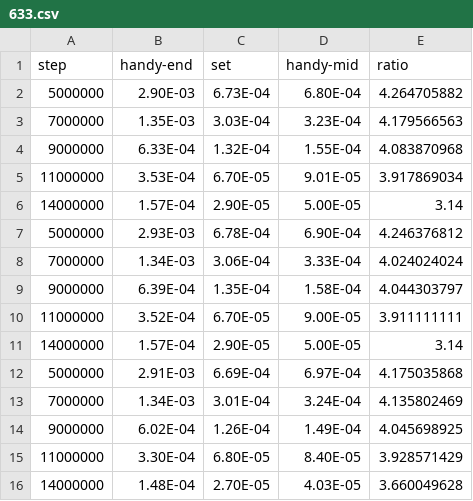
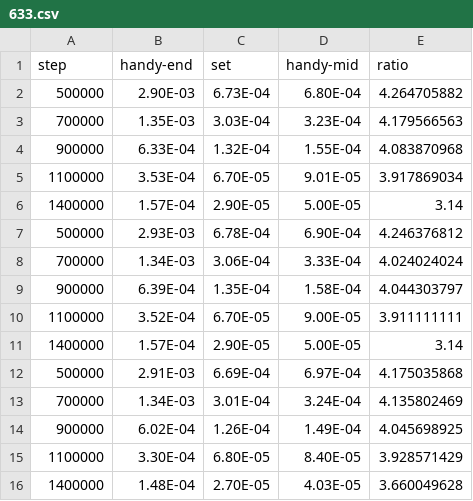
Before and after one commit to chiashi-lab/pl, a CSV file: data/633.csv, drawn as a sheet.

```diff
--- a/data/633.csv
+++ b/data/633.csv
@@ -1,16 +1,16 @@
 step,handy-end,set,handy-mid,ratio
-5000000,2.90E-03,6.73E-04,6.80E-04,4.264705882
-7000000,1.35E-03,3.03E-04,3.23E-04,4.179566563
-9000000,6.33E-04,1.32E-04,1.55E-04,4.083870968
-11000000,3.53E-04,6.70E-05,9.01E-05,3.917869034
-14000000,1.57E-04,2.90E-05,5.00E-05,3.14
-5000000,2.93E-03,6.78E-04,6.90E-04,4.246376812
-7000000,1.34E-03,3.06E-04,3.33E-04,4.024024024
-9000000,6.39E-04,1.35E-04,1.58E-04,4.044303797
-11000000,3.52E-04,6.70E-05,9.00E-05,3.911111111
-14000000,1.57E-04,2.90E-05,5.00E-05,3.14
-5000000,2.91E-03,6.69E-04,6.97E-04,4.175035868
-7000000,1.34E-03,3.01E-04,3.24E-04,4.135802469
-9000000,6.02E-04,1.26E-04,1.49E-04,4.045698925
-11000000,3.30E-04,6.80E-05,8.40E-05,3.928571429
-14000000,1.48E-04,2.70E-05,4.03E-05,3.660049628
+500000,2.90E-03,6.73E-04,6.80E-04,4.264705882
+700000,1.35E-03,3.03E-04,3.23E-04,4.179566563
+900000,6.33E-04,1.32E-04,1.55E-04,4.083870968
+1100000,3.53E-04,6.70E-05,9.01E-05,3.917869034
+1400000,1.57E-04,2.90E-05,5.00E-05,3.14
+500000,2.93E-03,6.78E-04,6.90E-04,4.246376812
+700000,1.34E-03,3.06E-04,3.33E-04,4.024024024
+900000,6.39E-04,1.35E-04,1.58E-04,4.044303797
+1100000,3.52E-04,6.70E-05,9.00E-05,3.911111111
+1400000,1.57E-04,2.90E-05,5.00E-05,3.14
+500000,2.91E-03,6.69E-04,6.97E-04,4.175035868
+700000,1.34E-03,3.01E-04,3.24E-04,4.135802469
+900000,6.02E-04,1.26E-04,1.49E-04,4.045698925
+1100000,3.30E-04,6.80E-05,8.40E-05,3.928571429
+1400000,1.48E-04,2.70E-05,4.03E-05,3.660049628
```
Also changed, not shown: data/561.csv, data/785.csv, 1 other file.
